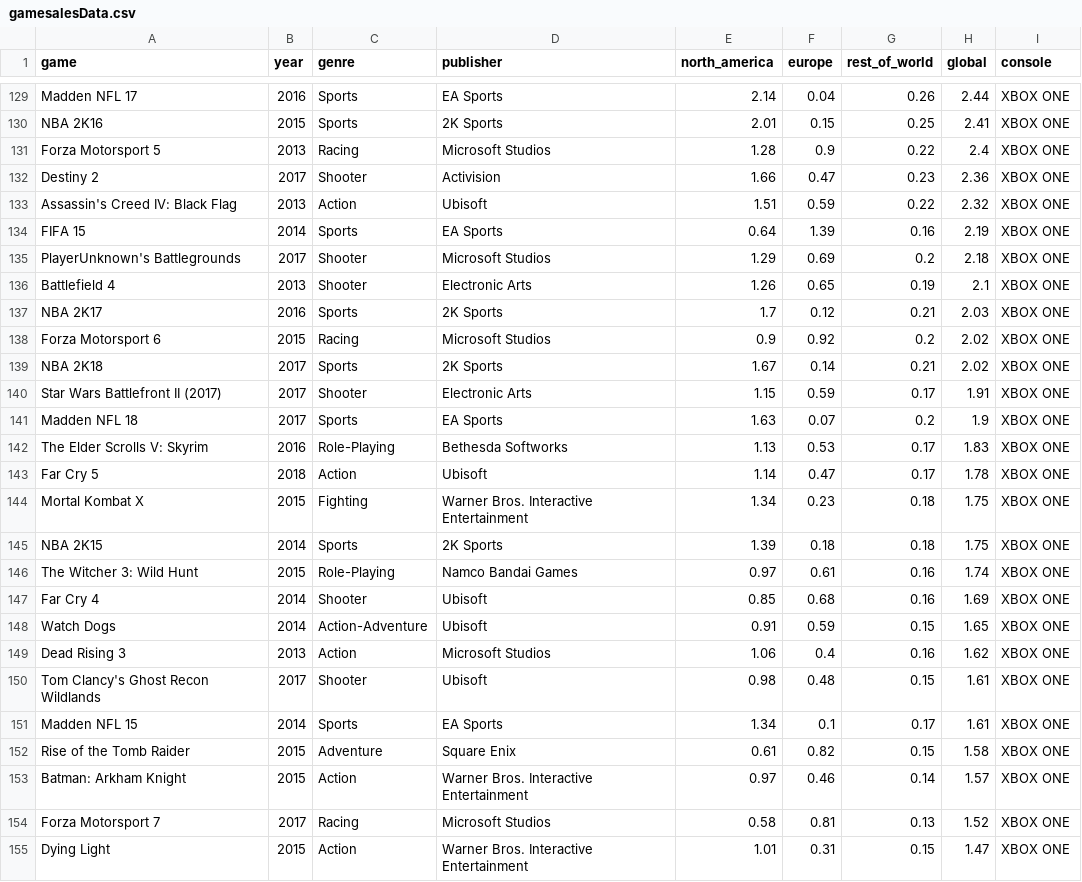
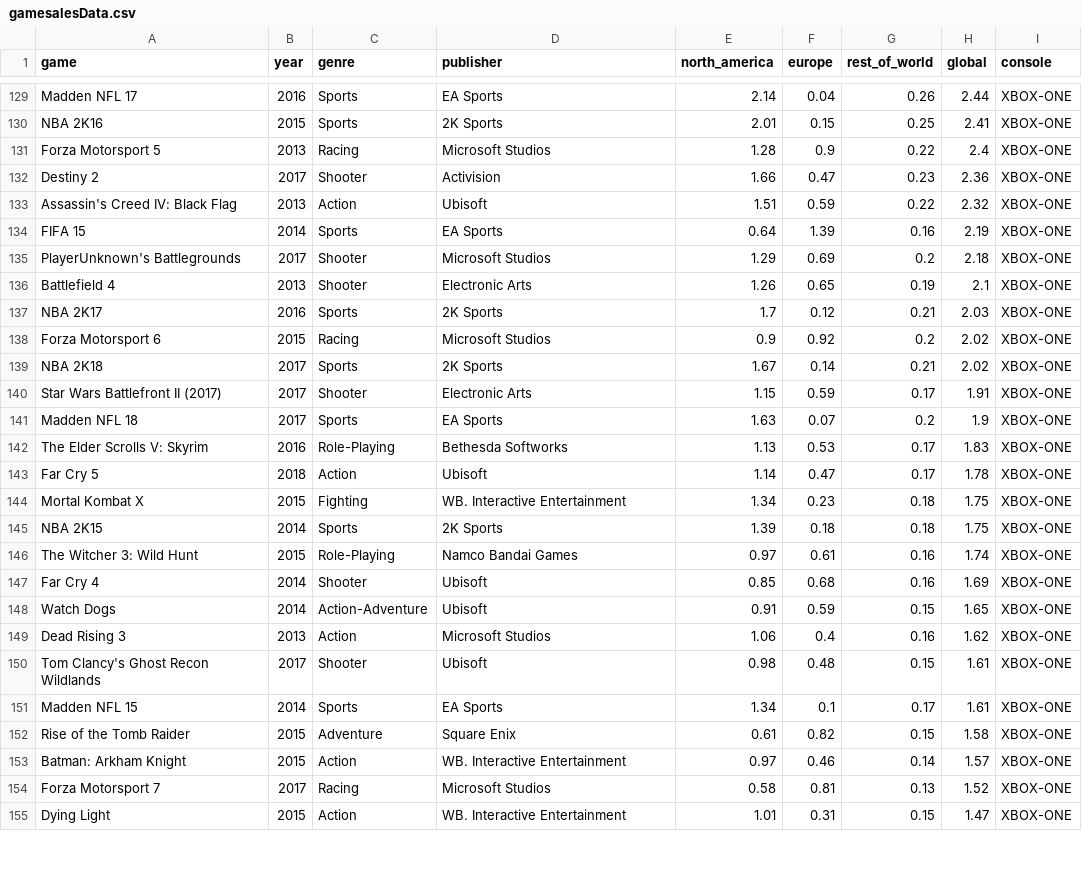
Before and after one commit to Code-Institute-Submissions/milestone_2_Game_Sales_Dashboard, a CSV file: data/gamesalesData.csv, drawn as a sheet; only a part is shown, gaps mark what is left out; the diff covers the shown part only; the diff names each change by its address in the sheet, - before the commit and + after, or states it on an @@ line.

Commit message:
Have changed the name 'Warner Bros.' to 'WB.' to allow for the writing to fit the x-axis labels and look more aesthetically pleasing

```diff
--- a/data/gamesalesData.csv
+++ b/data/gamesalesData.csv
-I129:I155 (console): XBOX ONE
+I129:I155 (console): XBOX-ONE
-D144 (publisher): Warner Bros. Interactive Entertainment
+D144 (publisher): WB. Interactive Entertainment
-D153 (publisher): Warner Bros. Interactive Entertainment
+D153 (publisher): WB. Interactive Entertainment
-D155 (publisher): Warner Bros. Interactive Entertainment
+D155 (publisher): WB. Interactive Entertainment
```
Also changed, not shown: 86 edited cells elsewhere in this file.
